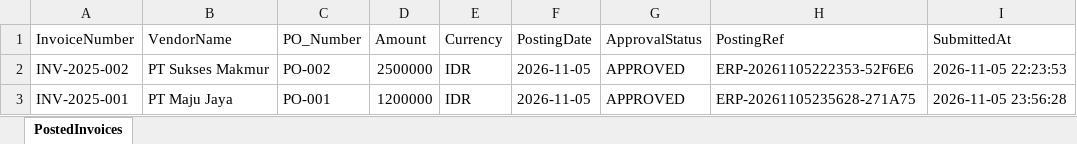
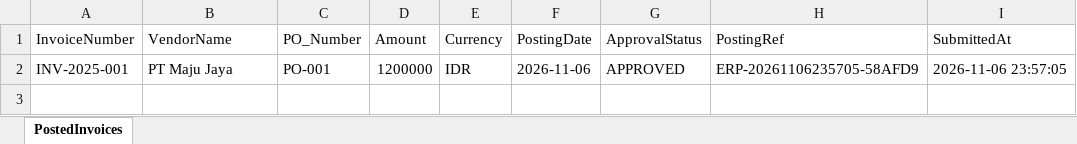
Before and after one commit to DenisKai7/automation_po, an Excel workbook: ERP_Dummy.xlsx, sheet PostedInvoices, drawn as a sheet; values as stored, in another font and other column widths than the file's, no borders; removed rows and columns are numbered as before the commit, all else as after; the diff names each change by its address in the sheet, - before the commit and + after, or states it on an @@ line.

```diff
--- a/ERP_Dummy.xlsx (sheet PostedInvoices)
+++ b/ERP_Dummy.xlsx (sheet PostedInvoices)
-row 2: INV-2025-002 | PT Sukses Makmur | PO-002 | 2500000 | IDR | 2026-11-05 | APPROVED | ERP-20261105222353-52F6E6 | 2026-11-05 22:23:53
-F2 (PostingDate): 2026-11-05
+F2 (PostingDate): 2026-11-06
-H2 (PostingRef): ERP-20261105235628-271A75
+H2 (PostingRef): ERP-20261106235705-58AFD9
-I2 (SubmittedAt): 2026-11-05 23:56:28
+I2 (SubmittedAt): 2026-11-06 23:57:05
```
Also changed, not shown: Config.xlsx, Invoices.xlsx, 12 other files.
